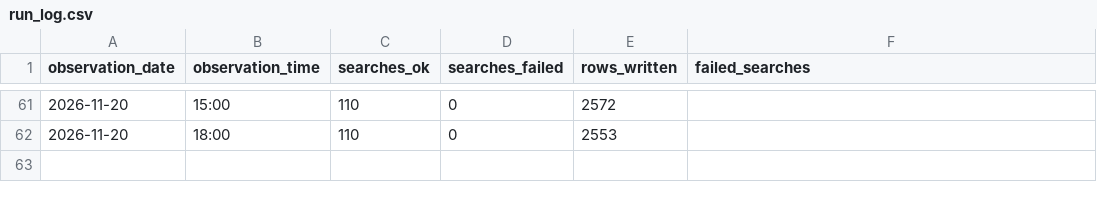
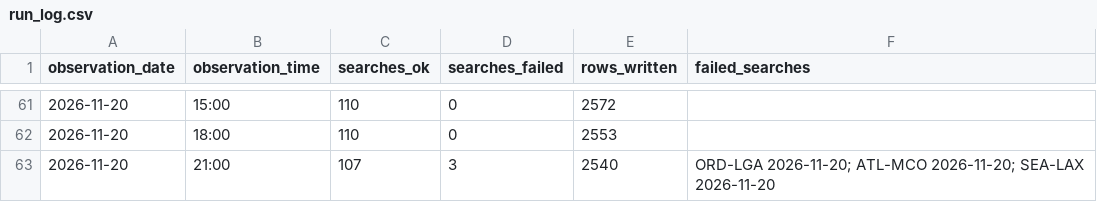
Before and after one commit to avaiwashita1/flight-price-tracker, a CSV file: data/run_log.csv, drawn as a sheet; only a part is shown, gaps mark what is left out; the diff names each change by its address in the sheet, - before the commit and + after, or states it on an @@ line.

Commit message:
Add observations 2026-11-21 05:21

```diff
--- a/data/run_log.csv
+++ b/data/run_log.csv
+row 63: 2026-11-20 | 21:00 | 107 | 3 | 2540 | ORD-LGA 2026-11-20; ATL-MCO 2026-11-20; SEA-LAX 2026-11-20
```
Also changed, not shown: 1 other file.
